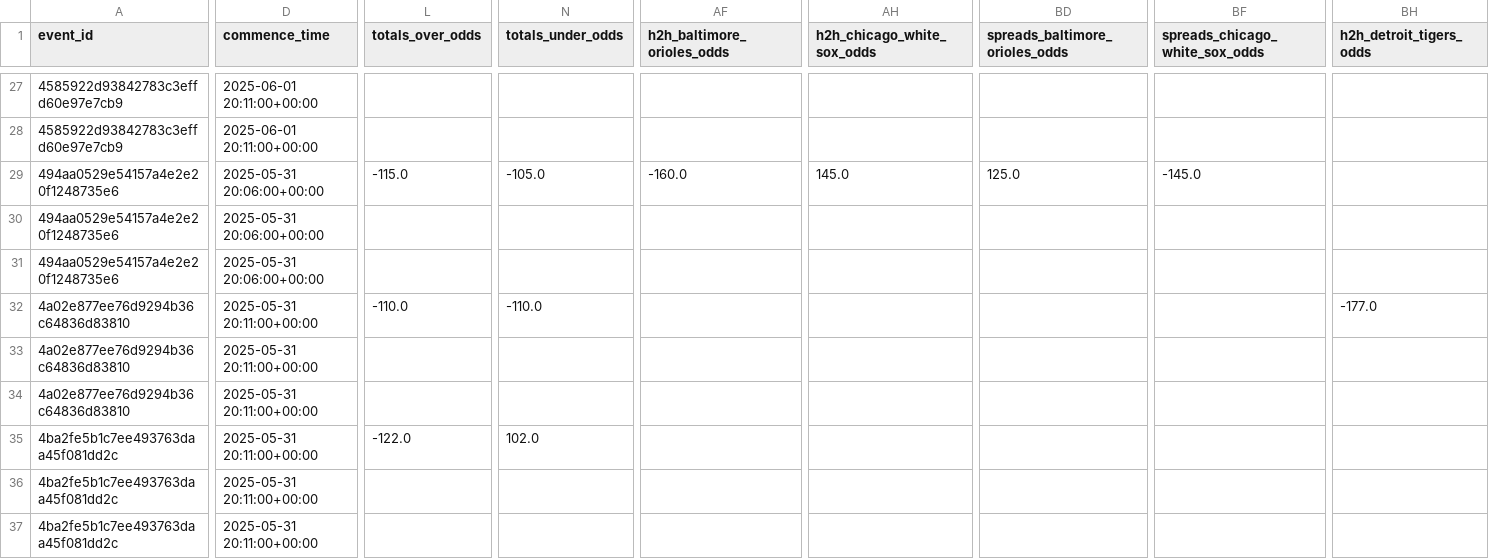
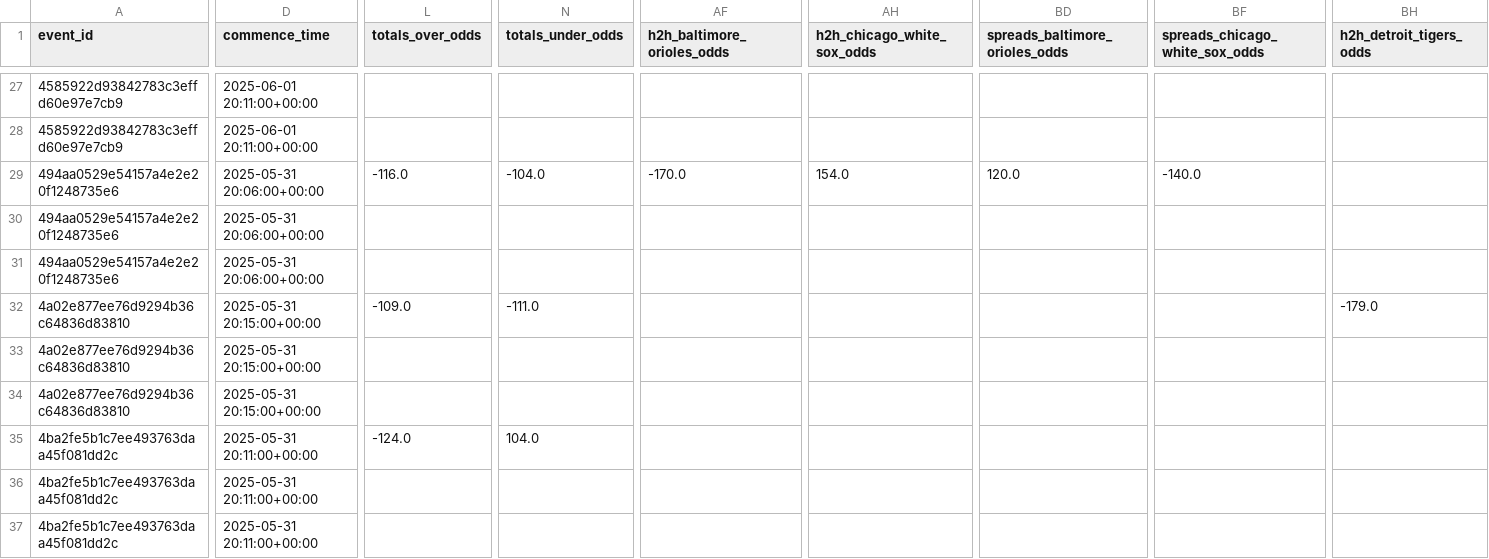
Before and after one commit to radgator13/odds-api-analyze, a CSV file: data/flat_combined_teams_pitchers_batters.csv, drawn as a sheet; only a part is shown, gaps mark what is left out; the diff covers the shown part only; the diff names each change by its address in the sheet, - before the commit and + after, or states it on an @@ line.

```diff
--- a/data/flat_combined_teams_pitchers_batters.csv
+++ b/data/flat_combined_teams_pitchers_batters.csv
-L29 (totals_over_odds): -115.0
+L29 (totals_over_odds): -116.0
-N29 (totals_under_odds): -105.0
+N29 (totals_under_odds): -104.0
-AF29 (h2h_baltimore_orioles_odds): -160.0
+AF29 (h2h_baltimore_orioles_odds): -170.0
-AH29 (h2h_chicago_white_sox_odds): 145.0
+AH29 (h2h_chicago_white_sox_odds): 154.0
-BD29 (spreads_baltimore_orioles_odds): 125.0
+BD29 (spreads_baltimore_orioles_odds): 120.0
-BF29 (spreads_chicago_white_sox_odds): -145.0
+BF29 (spreads_chicago_white_sox_odds): -140.0
-D32:D34 (commence_time): 2025-05-31 20:11:00+00:00
+D32:D34 (commence_time): 2025-05-31 20:15:00+00:00
-L32 (totals_over_odds): -110.0
+L32 (totals_over_odds): -109.0
-N32 (totals_under_odds): -110.0
+N32 (totals_under_odds): -111.0
-BH32 (h2h_detroit_tigers_odds): -177.0
+BH32 (h2h_detroit_tigers_odds): -179.0
-L35 (totals_over_odds): -122.0
+L35 (totals_over_odds): -124.0
-N35 (totals_under_odds): 102.0
+N35 (totals_under_odds): 104.0
```
Also changed, not shown: 31 edited cells elsewhere in this file, data/betonline_pitcher_props.csv, data/betonline_team_lines.csv, 7 other files.
